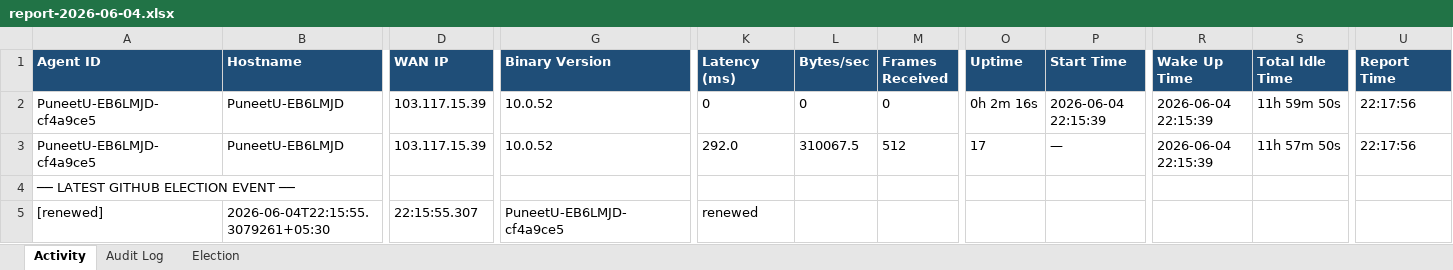
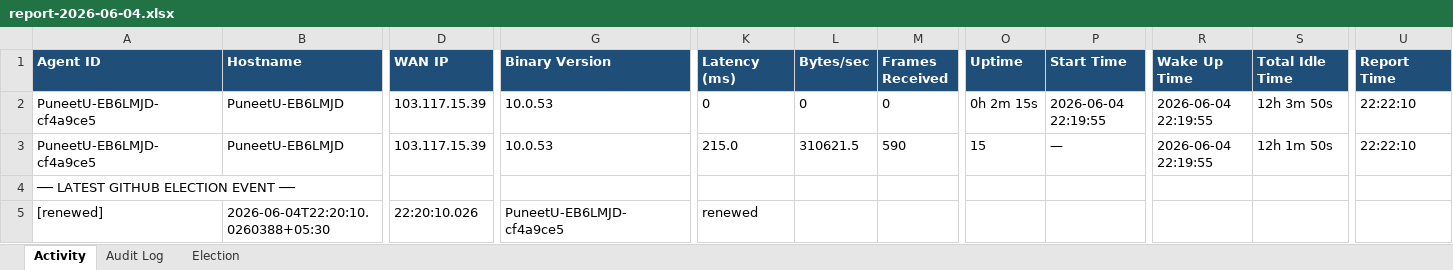
Before and after one commit to puniteswra-spec/PU, an Excel workbook: report-2026-06-04.xlsx, sheet Activity, drawn as a sheet; only a part is shown, gaps mark what is left out; values as stored, in another font and other column widths than the file's, no borders; the diff names each change by its address in the sheet, - before the commit and + after, or states it on an @@ line.

Commit message:
daily report 2026-06-04: 295 election events, 48 audit entries

```diff
--- a/report-2026-06-04.xlsx (sheet Activity)
+++ b/report-2026-06-04.xlsx (sheet Activity)
-G2:G3 (Binary Version): 10.0.52
+G2:G3 (Binary Version): 10.0.53
-O2 (Uptime): 0h 2m 16s
+O2 (Uptime): 0h 2m 15s
-P2 (Start Time): 2026-06-04 22:15:39
+P2 (Start Time): 2026-06-04 22:19:55
-R2:R3 (Wake Up Time): 2026-06-04 22:15:39
+R2:R3 (Wake Up Time): 2026-06-04 22:19:55
-S2 (Total Idle Time): 11h 59m 50s
+S2 (Total Idle Time): 12h 3m 50s
-U2:U3 (Report Time): 22:17:56
+U2:U3 (Report Time): 22:22:10
-K3 (Latency (ms)): 292.0
+K3 (Latency (ms)): 215.0
-L3 (Bytes/sec): 310067.5
+L3 (Bytes/sec): 310621.5
-M3 (Frames Received): 512
+M3 (Frames Received): 590
-O3 (Uptime): 17
+O3 (Uptime): 15
-S3 (Total Idle Time): 11h 57m 50s
+S3 (Total Idle Time): 12h 1m 50s
-B5 (Hostname): 2026-06-04T22:15:55.3079261+05:30
+B5 (Hostname): 2026-06-04T22:20:10.0260388+05:30
-D5 (WAN IP): 22:15:55.307
+D5 (WAN IP): 22:20:10.026
```
Also changed, not shown: sheet Election.
